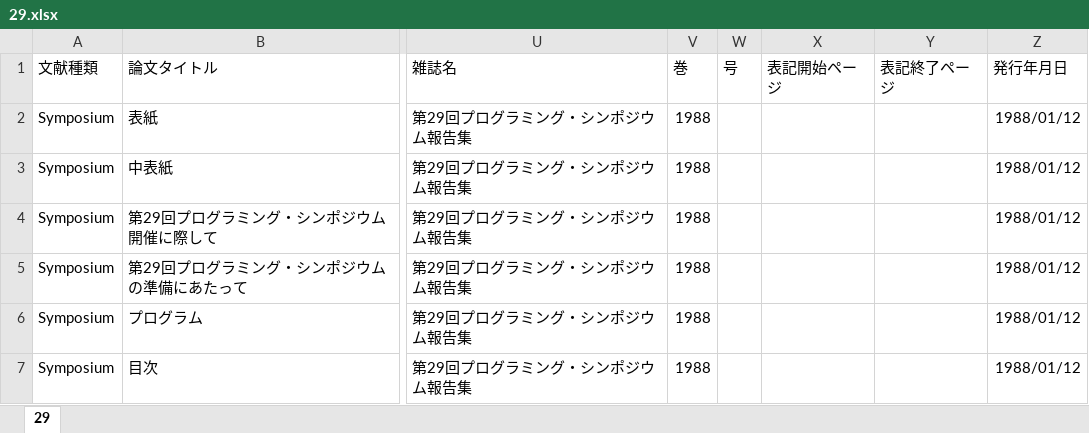
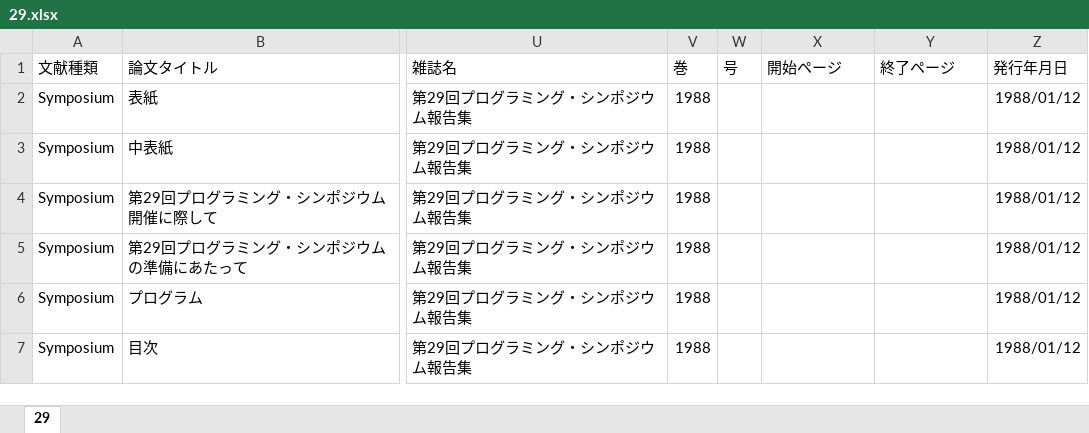
Before and after one commit to prosym/past_reports, an Excel workbook: prosym29_1988/29.xlsx, sheet 29, drawn as a sheet; only a part is shown, gaps mark what is left out; values as stored, in another font and other column widths than the file's, no borders; charts and pictures not drawn; the diff names each change by its address in the sheet, - before the commit and + after, or states it on an @@ line.

Commit message:
Fix xlsx files

```diff
--- a/prosym29_1988/29.xlsx (sheet 29)
+++ b/prosym29_1988/29.xlsx (sheet 29)
-X1: 表記開始ページ
+X1: 開始ページ
-Y1: 表記終了ページ
+Y1: 終了ページ
```
Also changed, not shown: prosym30_1989/30.xlsx, prosym31_1990/31.xlsx, 1 other file.
